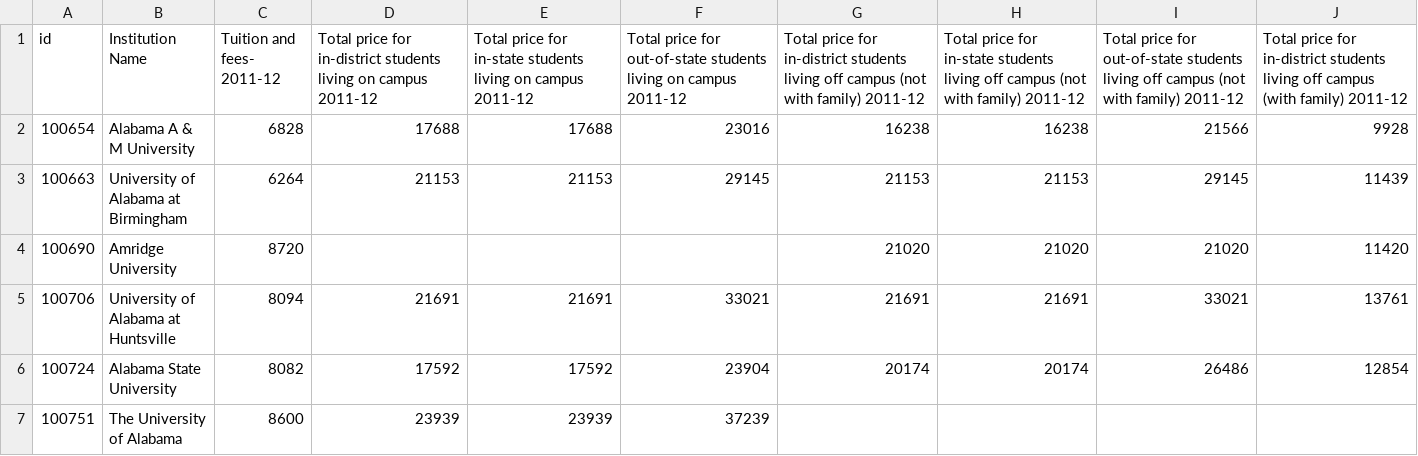
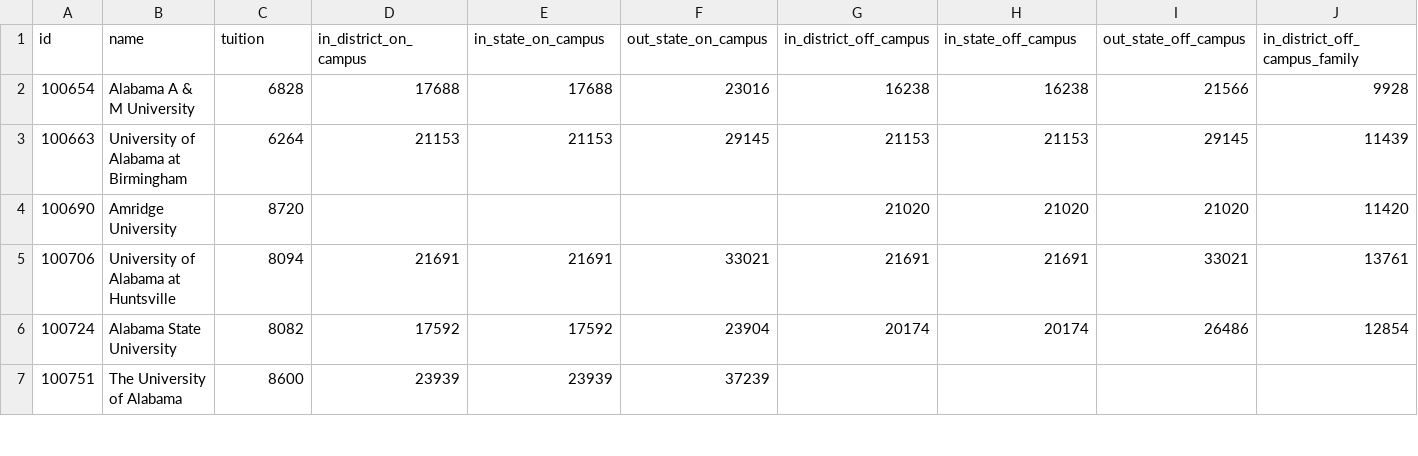
Before and after one commit to nl79/visualization, a CSV file: misc/tuition_rates.csv, drawn as a sheet; only a part is shown; the diff covers the shown part only; the diff names each change by its address in the sheet, - before the commit and + after, or states it on an @@ line.

```diff
--- a/misc/tuition_rates.csv
+++ b/misc/tuition_rates.csv
-B1: Institution Name
+B1: name
-C1: Tuition and fees- 2011-12
+C1: tuition
-D1: Total price for in-district students living on campus 2011-12
+D1: in_district_on_campus
-E1: Total price for in-state students living on campus 2011-12
+E1: in_state_on_campus
-F1: Total price for out-of-state students living on campus 2011-12
+F1: out_state_on_campus
-G1: Total price for in-district students living off campus (not with family) 2011-12
+G1: in_district_off_campus
-H1: Total price for in-state students living off campus (not with family) 2011-12
+H1: in_state_off_campus
-I1: Total price for out-of-state students living off campus (not with family) 2011-12
+I1: out_state_off_campus
-J1: Total price for in-district students living off campus (with family) 2011-12
+J1: in_district_off_campus_family
```
Also changed, not shown: 2 edited cells elsewhere in this file, 6 other files.
